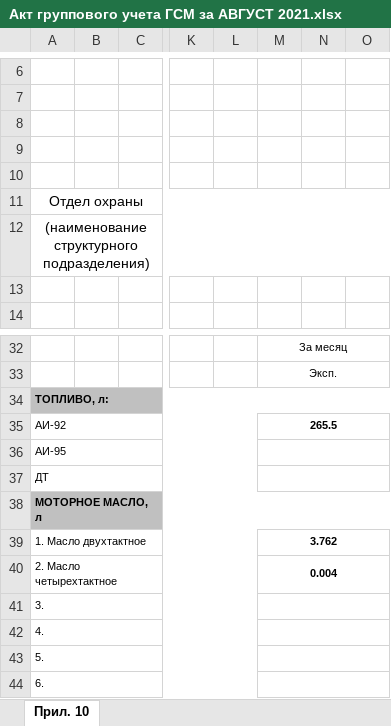
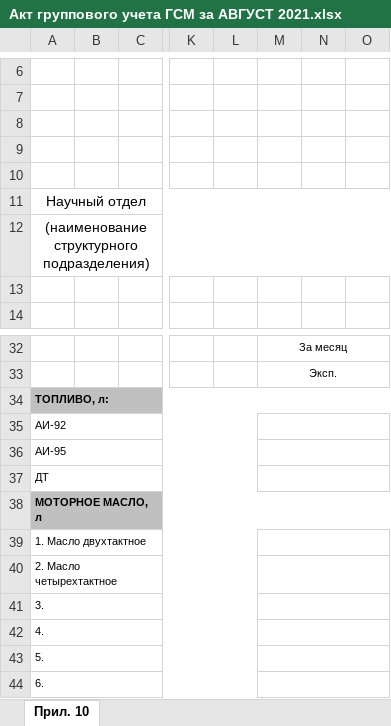
Before and after one commit to polydora/Lab-processings, an Excel workbook: Exp2021/Заповедник/Акт группового учета ГСМ за АВГУСТ 2021.xlsx, sheet Прил. 10, drawn as a sheet; only a part is shown, gaps mark what is left out; values as stored, in another font and other column widths than the file's, no borders; the diff names each change by its address in the sheet, - before the commit and + after, or states it on an @@ line.

Commit message:
Update Акт группового учета ГСМ за АВГУСТ 2021.xlsx

```diff
--- a/Exp2021/Заповедник/Акт группового учета ГСМ за АВГУСТ 2021.xlsx (sheet Прил. 10)
+++ b/Exp2021/Заповедник/Акт группового учета ГСМ за АВГУСТ 2021.xlsx (sheet Прил. 10)
-A11: Отдел охраны
+A11: Научный отдел
-M35: 265.5
+M35: (empty)
-M39: 3.762
+M39: (empty)
-M40: 0.004
+M40: (empty)
```
